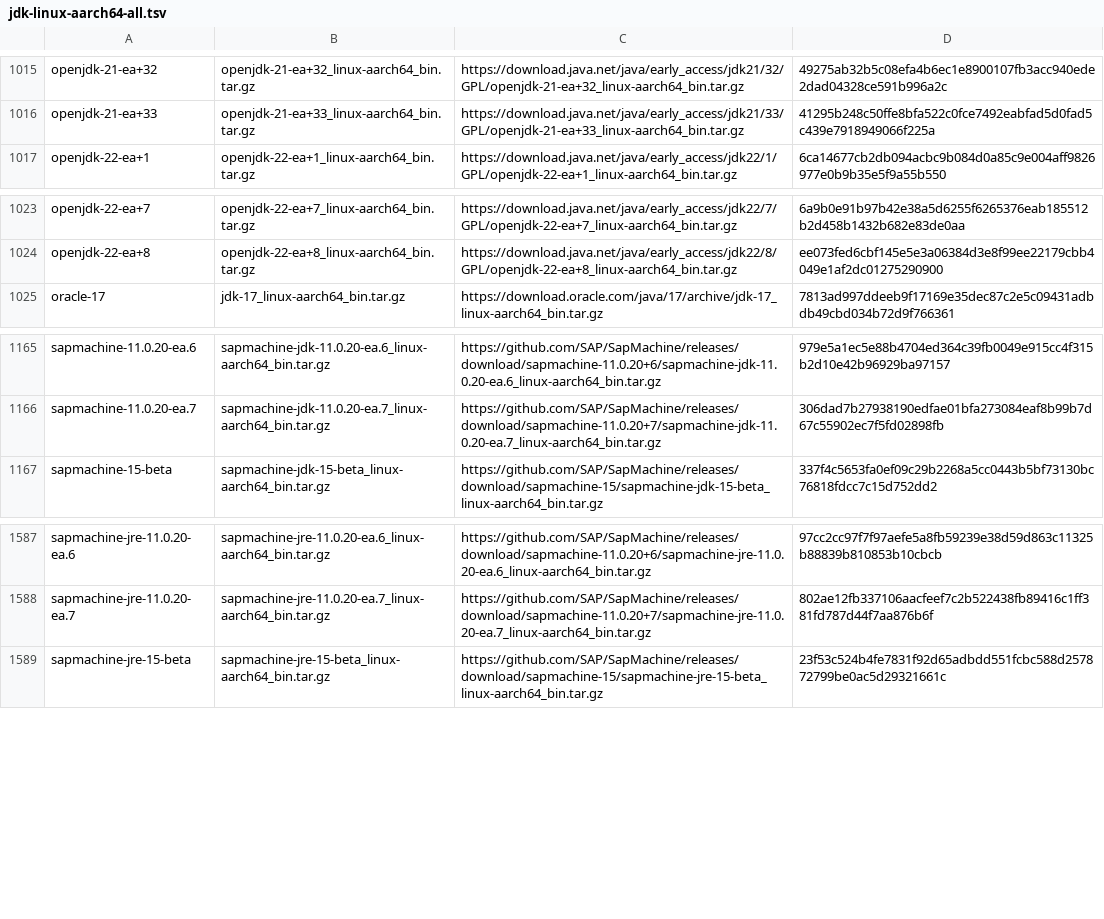
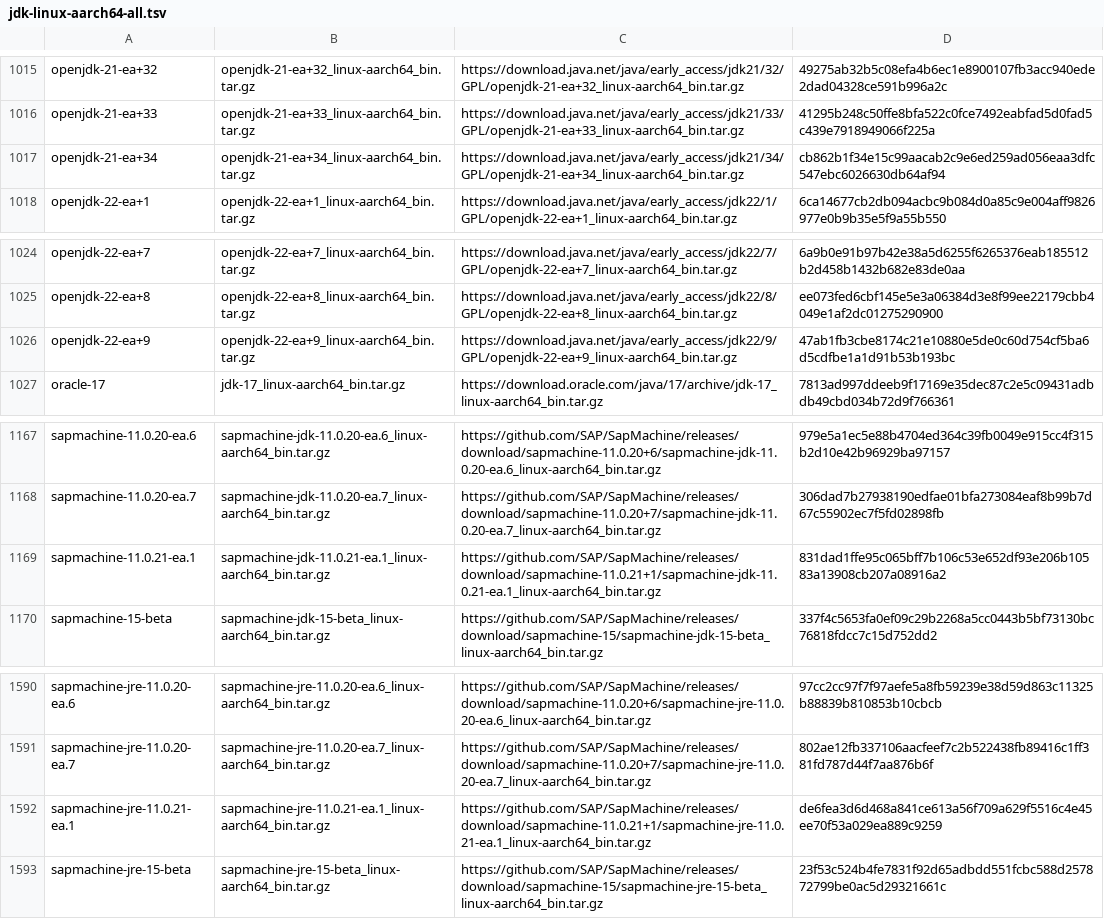
Before and after one commit to mise-plugins/rtx-java, a TSV file: data/jdk-linux-aarch64-all.tsv, drawn as a sheet; only a part is shown, gaps mark what is left out.

Commit message:
Update Java release data

```diff
--- a/data/jdk-linux-aarch64-all.tsv
+++ b/data/jdk-linux-aarch64-all.tsv
@@ -1016,2 +1016,3 @@ openjdk-21-ea+32	openjdk-21-ea+32_linux-aarch64_bin.tar.gz	https://download.java
 openjdk-21-ea+33	openjdk-21-ea+33_linux-aarch64_bin.tar.gz	https://download.java.net/java/early_access/jdk21/33/GPL/openjdk-21-ea+33_linux-aarch64_bin.tar.gz	41295b248c50ffe8bfa522c0fce7492eabfad5d0fad5c439e7918949066f225a
+openjdk-21-ea+34	openjdk-21-ea+34_linux-aarch64_bin.tar.gz	https://download.java.net/java/early_access/jdk21/34/GPL/openjdk-21-ea+34_linux-aarch64_bin.tar.gz	cb862b1f34e15c99aacab2c9e6ed259ad056eaa3dfc547ebc6026630db64af94
 openjdk-22-ea+1	openjdk-22-ea+1_linux-aarch64_bin.tar.gz	https://download.java.net/java/early_access/jdk22/1/GPL/openjdk-22-ea+1_linux-aarch64_bin.tar.gz	6ca14677cb2db094acbc9b084d0a85c9e004aff9826977e0b9b35e5f9a55b550
@@ -1024,2 +1025,3 @@ openjdk-22-ea+7	openjdk-22-ea+7_linux-aarch64_bin.tar.gz	https://download.java.n
 openjdk-22-ea+8	openjdk-22-ea+8_linux-aarch64_bin.tar.gz	https://download.java.net/java/early_access/jdk22/8/GPL/openjdk-22-ea+8_linux-aarch64_bin.tar.gz	ee073fed6cbf145e5e3a06384d3e8f99ee22179cbb4049e1af2dc01275290900
+openjdk-22-ea+9	openjdk-22-ea+9_linux-aarch64_bin.tar.gz	https://download.java.net/java/early_access/jdk22/9/GPL/openjdk-22-ea+9_linux-aarch64_bin.tar.gz	47ab1fb3cbe8174c21e10880e5de0c60d754cf5ba6d5cdfbe1a1d91b53b193bc
 oracle-17	jdk-17_linux-aarch64_bin.tar.gz	https://download.oracle.com/java/17/archive/jdk-17_linux-aarch64_bin.tar.gz	7813ad997ddeeb9f17169e35dec87c2e5c09431adbdb49cbd034b72d9f766361
@@ -1166,2 +1168,3 @@ sapmachine-11.0.20-ea.6	sapmachine-jdk-11.0.20-ea.6_linux-aarch64_bin.tar.gz	htt
 sapmachine-11.0.20-ea.7	sapmachine-jdk-11.0.20-ea.7_linux-aarch64_bin.tar.gz	https://github.com/SAP/SapMachine/releases/download/sapmachine-11.0.20+7/sapmachine-jdk-11.0.20-ea.7_linux-aarch64_bin.tar.gz	306dad7b27938190edfae01bfa273084eaf8b99b7d67c55902ec7f5fd02898fb
+sapmachine-11.0.21-ea.1	sapmachine-jdk-11.0.21-ea.1_linux-aarch64_bin.tar.gz	https://github.com/SAP/SapMachine/releases/download/sapmachine-11.0.21+1/sapmachine-jdk-11.0.21-ea.1_linux-aarch64_bin.tar.gz	831dad1ffe95c065bff7b106c53e652df93e206b10583a13908cb207a08916a2
 sapmachine-15-beta	sapmachine-jdk-15-beta_linux-aarch64_bin.tar.gz	https://github.com/SAP/SapMachine/releases/download/sapmachine-15/sapmachine-jdk-15-beta_linux-aarch64_bin.tar.gz	337f4c5653fa0ef09c29b2268a5cc0443b5bf73130bc76818fdcc7c15d752dd2
@@ -1588,2 +1591,3 @@ sapmachine-jre-11.0.20-ea.6	sapmachine-jre-11.0.20-ea.6_linux-aarch64_bin.tar.gz
 sapmachine-jre-11.0.20-ea.7	sapmachine-jre-11.0.20-ea.7_linux-aarch64_bin.tar.gz	https://github.com/SAP/SapMachine/releases/download/sapmachine-11.0.20+7/sapmachine-jre-11.0.20-ea.7_linux-aarch64_bin.tar.gz	802ae12fb337106aacfeef7c2b522438fb89416c1ff381fd787d44f7aa876b6f
+sapmachine-jre-11.0.21-ea.1	sapmachine-jre-11.0.21-ea.1_linux-aarch64_bin.tar.gz	https://github.com/SAP/SapMachine/releases/download/sapmachine-11.0.21+1/sapmachine-jre-11.0.21-ea.1_linux-aarch64_bin.tar.gz	de6fea3d6d468a841ce613a56f709a629f5516c4e45ee70f53a029ea889c9259
 sapmachine-jre-15-beta	sapmachine-jre-15-beta_linux-aarch64_bin.tar.gz	https://github.com/SAP/SapMachine/releases/download/sapmachine-15/sapmachine-jre-15-beta_linux-aarch64_bin.tar.gz	23f53c524b4fe7831f92d65adbdd551fcbc588d257872799be0ac5d29321661c
```
Also changed, not shown: data/jdk-linux-aarch64-ea.tsv, data/jdk-linux-arm64-all.tsv, 9 other files.
